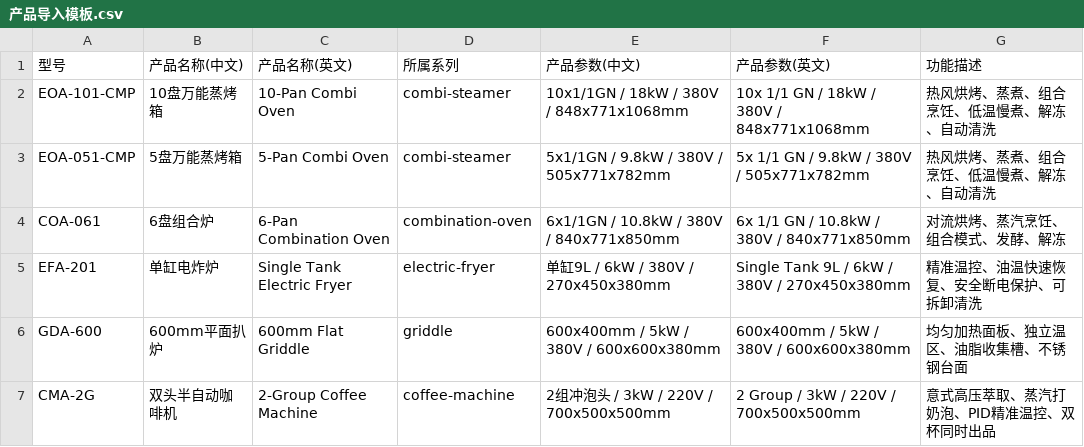
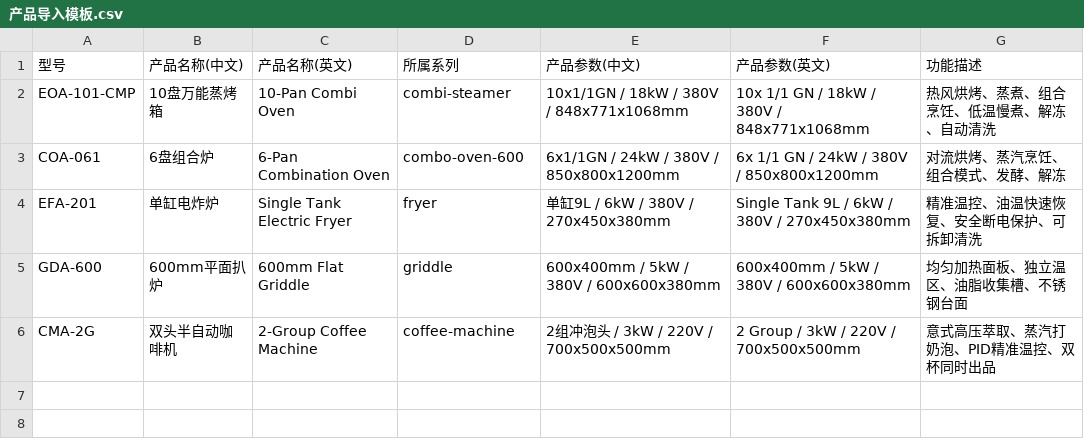
Before and after one commit to Mario-lai/product-learning-system, a CSV file: 产品导入模板.csv, drawn as a sheet.

```diff
--- a/产品导入模板.csv
+++ b/产品导入模板.csv
@@ -2,5 +2,4 @@
 EOA-101-CMP,10盘万能蒸烤箱,10-Pan Combi Oven,combi-steamer,10x1/1GN / 18kW / 380V / 848x771x1068mm,10x 1/1 GN / 18kW / 380V / 848x771x1068mm,热风烘烤、蒸煮、组合烹饪、低温慢煮、解冻、自动清洗
-EOA-051-CMP,5盘万能蒸烤箱,5-Pan Combi Oven,combi-steamer,5x1/1GN / 9.8kW / 380V / 505x771x782mm,5x 1/1 GN / 9.8kW / 380V / 505x771x782mm,热风烘烤、蒸煮、组合烹饪、低温慢煮、解冻、自动清洗
-COA-061,6盘组合炉,6-Pan Combination Oven,combination-oven,6x1/1GN / 10.8kW / 380V / 840x771x850mm,6x 1/1 GN / 10.8kW / 380V / 840x771x850mm,对流烘烤、蒸汽烹饪、组合模式、发酵、解冻
-EFA-201,单缸电炸炉,Single Tank Electric Fryer,electric-fryer,单缸9L / 6kW / 380V / 270x450x380mm,Single Tank 9L / 6kW / 380V / 270x450x380mm,精准温控、油温快速恢复、安全断电保护、可拆卸清洗
+COA-061,6盘组合炉,6-Pan Combination Oven,combo-oven-600,6x1/1GN / 24kW / 380V / 850x800x1200mm,6x 1/1 GN / 24kW / 380V / 850x800x1200mm,对流烘烤、蒸汽烹饪、组合模式、发酵、解冻
+EFA-201,单缸电炸炉,Single Tank Electric Fryer,fryer,单缸9L / 6kW / 380V / 270x450x380mm,Single Tank 9L / 6kW / 380V / 270x450x380mm,精准温控、油温快速恢复、安全断电保护、可拆卸清洗
 GDA-600,600mm平面扒炉,600mm Flat Griddle,griddle,600x400mm / 5kW / 380V / 600x600x380mm,600x400mm / 5kW / 380V / 600x600x380mm,均匀加热面板、独立温区、油脂收集槽、不锈钢台面
```
Also changed, not shown: 1 other file.
